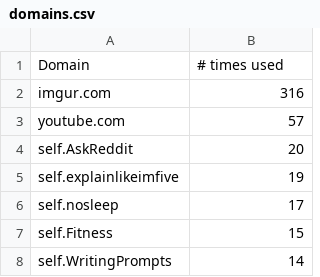
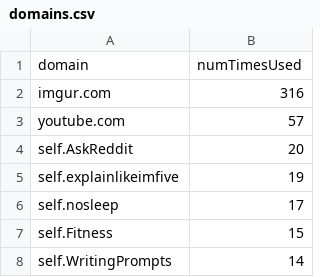
Before and after one commit to iLikeSoup/Reddit-Post-Analysis-CMSC498O, a CSV file: datasets/domains.csv, drawn as a sheet; only a part is shown.

```diff
--- a/datasets/domains.csv
+++ b/datasets/domains.csv
@@ -1,2 +1,2 @@
-Domain,# times used
+domain,numTimesUsed
 imgur.com,316
```
Also changed, not shown: 4 other files.
